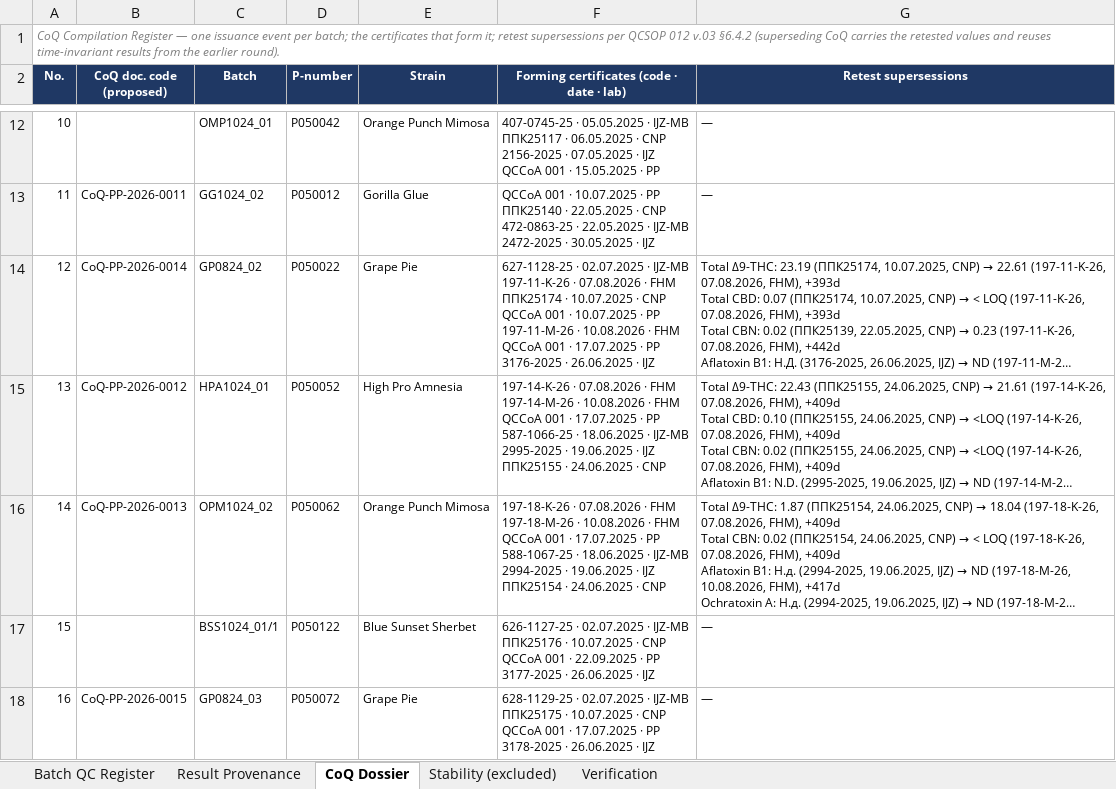
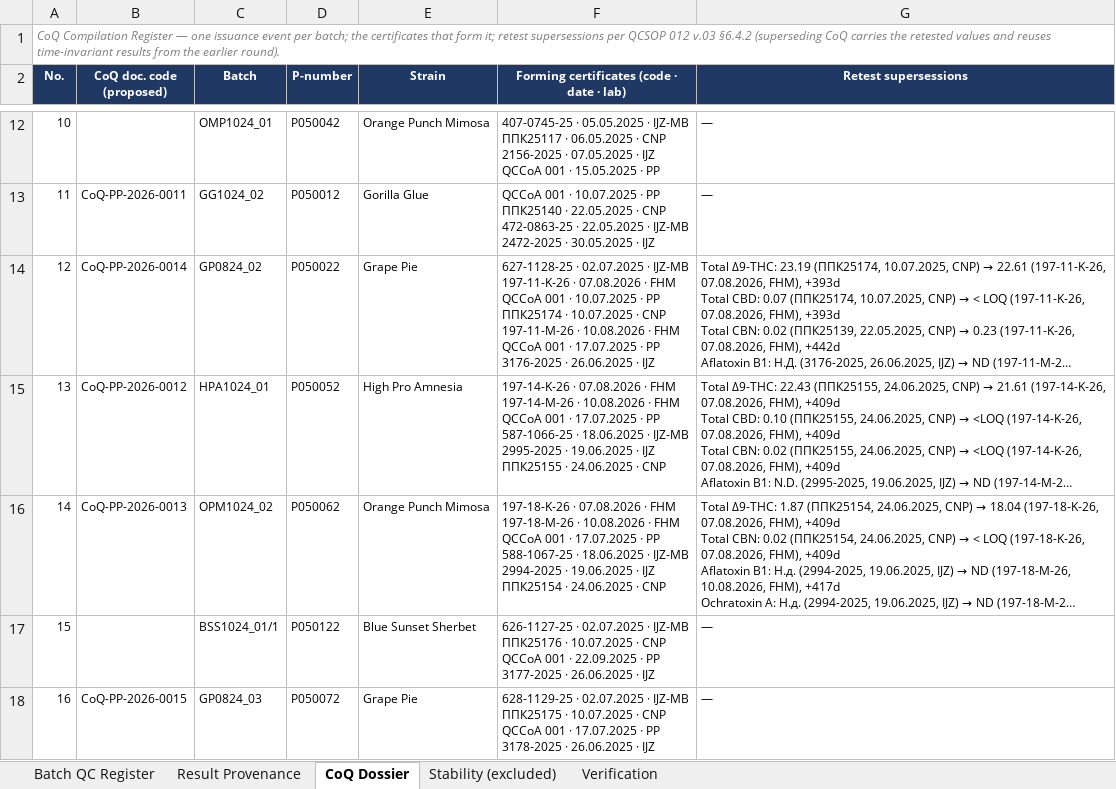
Before and after one commit to 3p4e/letta-stack, an Excel workbook: deliverables/qc_register/PP_Batch_QC_Testing_Results_Register.xlsx, sheet CoQ Dossier, drawn as a sheet; only a part is shown, gaps mark what is left out; long unchanged cells end in …; values as stored, in another font and other column widths than the file's, no borders; ↵ is a line break in a cell; the diff covers the shown part only; the diff names each change by its address in the sheet, - before the commit and + after, or states it on an @@ line.

```diff
--- a/deliverables/qc_register/PP_Batch_QC_Testing_Results_Register.xlsx (sheet CoQ Dossier)
+++ b/deliverables/qc_register/PP_Batch_QC_Testing_Results_Register.xlsx (sheet CoQ Dossier)
-F14: …· FHM ↵ ППК25174 · 10.07.2025 · CNP ↵ QCCoA 001 · 10.07.2025 · PP ↵ 197-11-M-26 ·…
+F14: …· FHM ↵ QCCoA 001 · 10.07.2025 · PP ↵ ППК25174 · 10.07.2025 · CNP ↵ 197-11-M-26 ·…
```
Also changed, not shown: 3 edited cells elsewhere in this sheet, sheet Verification, sheet Batch QC Register, 5 other files.
